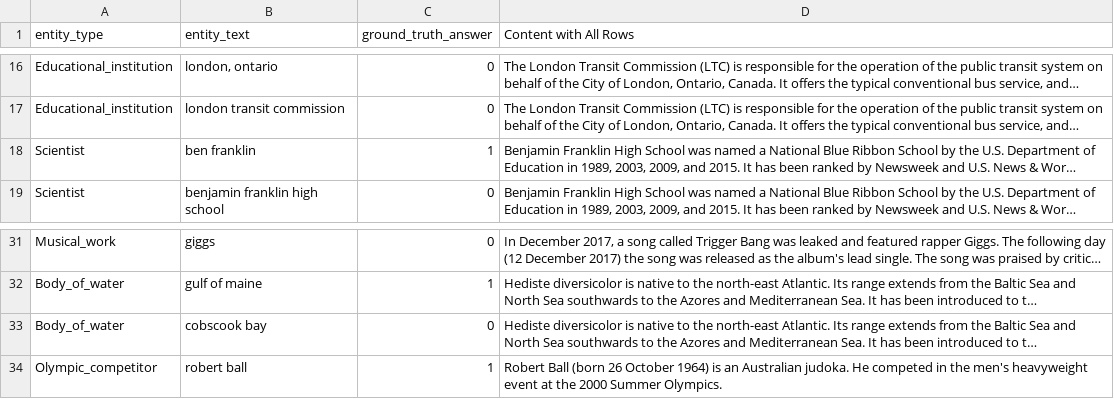
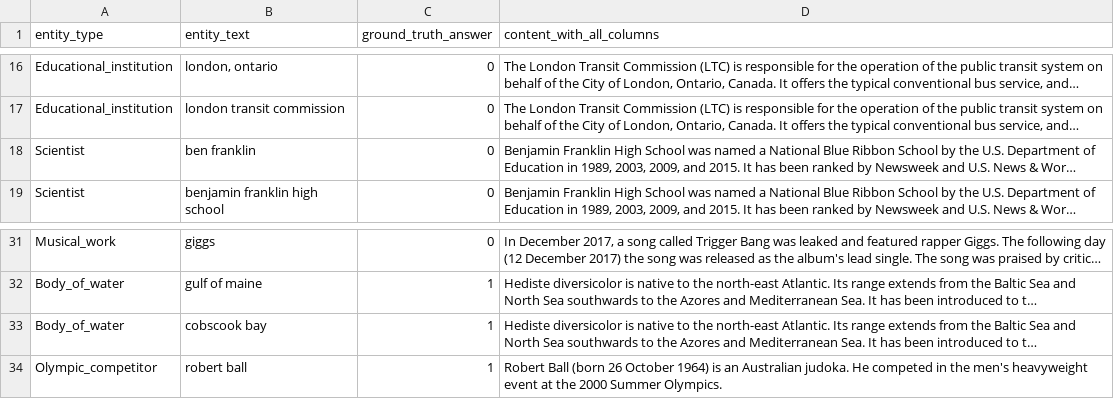
Before and after one commit to OrezriceWasHere/NERZO, a TSV file: data/manual_analysis.tsv, drawn as a sheet; only a part is shown, gaps mark what is left out; long unchanged cells end in …; the diff covers the shown part only; the diff names each change by its address in the sheet, - before the commit and + after, or states it on an @@ line.

```diff
--- a/data/manual_analysis.tsv
+++ b/data/manual_analysis.tsv
-D1: Content with All Rows
+D1: content_with_all_columns
-C18 (ground_truth_answer): 1
+C18 (ground_truth_answer): 0
-C33 (ground_truth_answer): 0
+C33 (ground_truth_answer): 1
```
Also changed, not shown: 10 edited cells elsewhere in this file, 6 other files.
